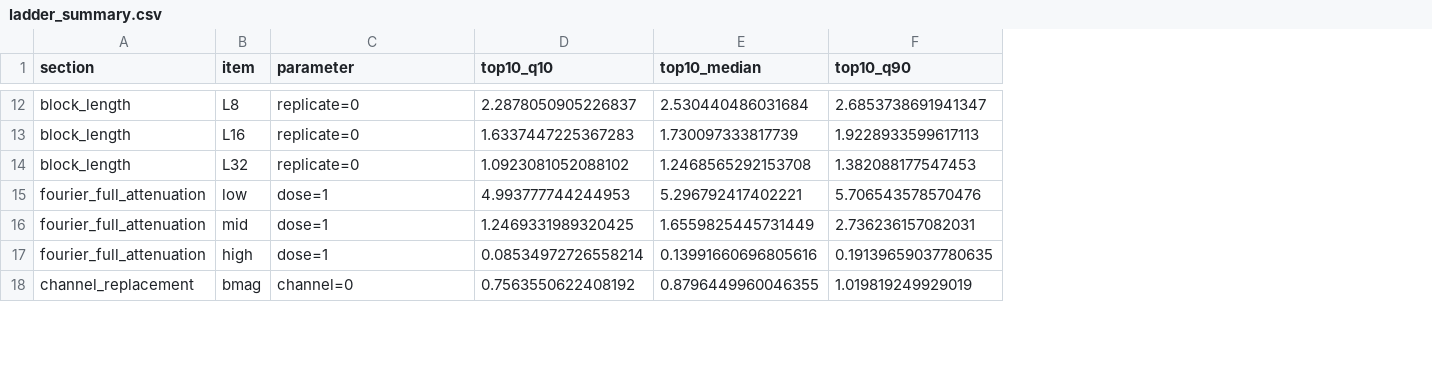
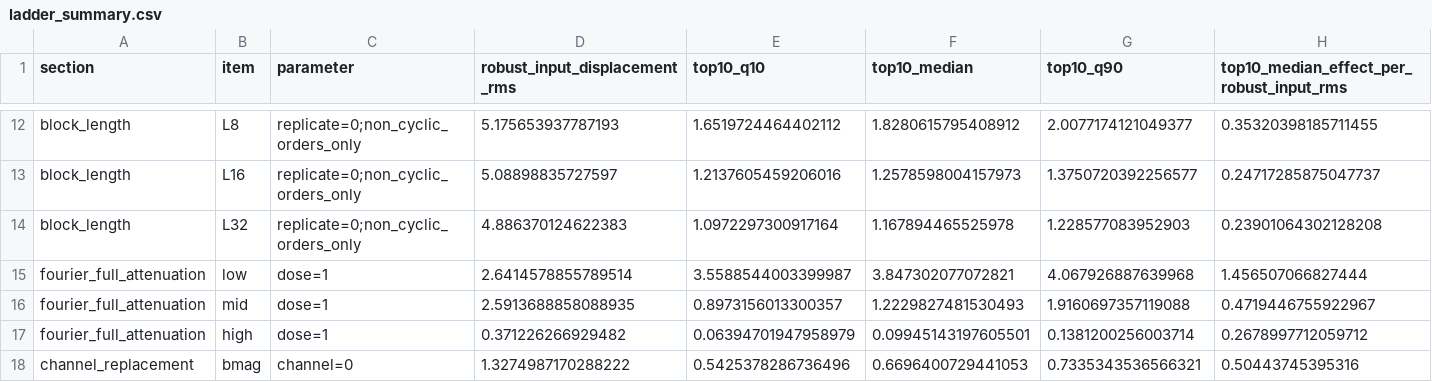
Before and after one commit to landreman/understanding_ITG_NN, a CSV file: reports/xai/S03_artifacts/ladder_summary.csv, drawn as a sheet; only a part is shown, gaps mark what is left out; addresses are those after the commit; the diff covers the shown part only; the diff names each change by its address in the sheet, - before the commit and + after, or states it on an @@ line.

```diff
--- a/reports/xai/S03_artifacts/ladder_summary.csv
+++ b/reports/xai/S03_artifacts/ladder_summary.csv
+column D (robust_input_displacement_rms), rows 12-18: 5.175653937787193 | 5.08898835727597 | 4.886370124622383 | 2.6414578855789514 | 2.5913688858088935 | 0.371226266929482 | 1.3274987170288222
+column H, row 1: top10_median_effect_per_robust_input_rms; rows 12-18: 0.35320398185711455 | 0.24717285875047737 | 0.23901064302128208 | 1.456507066827444 | 0.4719446755922967 | 0.2678997712059712 | 0.50443745395316
-C12:C14 (parameter): replicate=0
+C12:C14 (parameter): replicate=0;non_cyclic_orders_only
-E12 (top10_q10): 2.2878050905226837
+E12 (top10_q10): 1.6519724464402112
-F12 (top10_median): 2.530440486031684
+F12 (top10_median): 1.8280615795408912
-G12 (top10_q90): 2.6853738691941347
+G12 (top10_q90): 2.0077174121049377
-E13 (top10_q10): 1.6337447225367283
+E13 (top10_q10): 1.2137605459206016
-F13 (top10_median): 1.730097333817739
+F13 (top10_median): 1.2578598004157973
-G13 (top10_q90): 1.9228933599617113
+G13 (top10_q90): 1.3750720392256577
-E14 (top10_q10): 1.0923081052088102
+E14 (top10_q10): 1.0972297300917164
-F14 (top10_median): 1.2468565292153708
+F14 (top10_median): 1.167894465525978
-G14 (top10_q90): 1.382088177547453
+G14 (top10_q90): 1.228577083952903
-E15 (top10_q10): 4.993777744244953
+E15 (top10_q10): 3.5588544003399987
-F15 (top10_median): 5.296792417402221
+F15 (top10_median): 3.847302077072821
-G15 (top10_q90): 5.706543578570476
+G15 (top10_q90): 4.067926887639968
-E16 (top10_q10): 1.2469331989320425
+E16 (top10_q10): 0.8973156013300357
-F16 (top10_median): 1.6559825445731449
+F16 (top10_median): 1.2229827481530493
-G16 (top10_q90): 2.736236157082031
+G16 (top10_q90): 1.9160697357119088
-E17 (top10_q10): 0.08534972726558214
+E17 (top10_q10): 0.06394701947958979
-F17 (top10_median): 0.13991660696805616
+F17 (top10_median): 0.09945143197605501
-G17 (top10_q90): 0.19139659037780635
+G17 (top10_q90): 0.1381200256003714
-E18 (top10_q10): 0.7563550622408192
+E18 (top10_q10): 0.5425378286736496
-F18 (top10_median): 0.8796449960046355
+F18 (top10_median): 0.6696400729441053
-G18 (top10_q90): 1.019819249929019
+G18 (top10_q90): 0.7335343536566321
```
Also changed, not shown: 89 edited cells elsewhere in this file, 11 other files.
